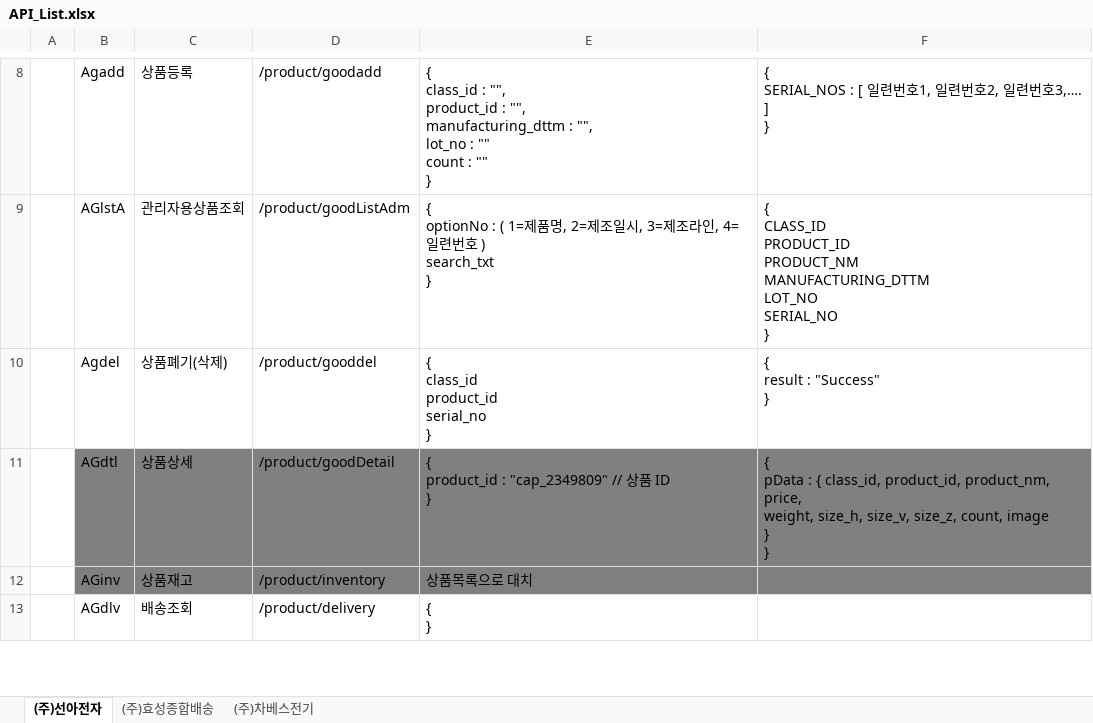
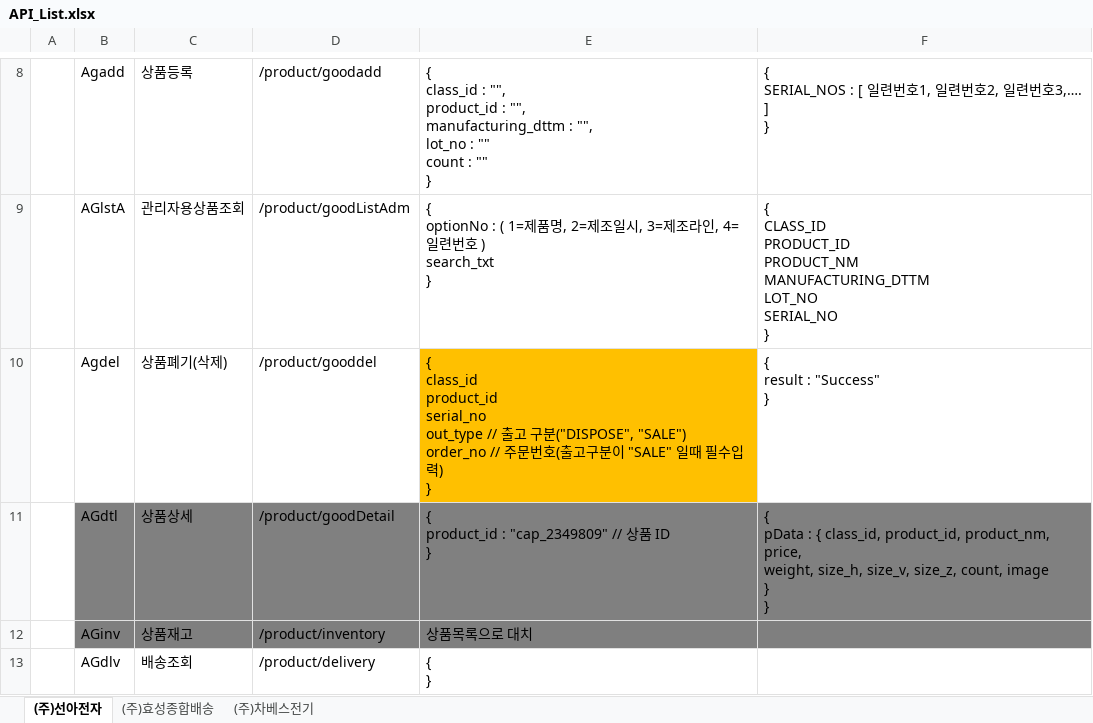
Before and after one commit to Charves-dev/ESupply, an Excel workbook: 설계/01. 화면정의서/API_List.xlsx, sheet (주)선아전자, drawn as a sheet; only a part is shown, gaps mark what is left out; values as stored, in another font and other column widths than the file's, no borders; ↵ is a line break in a cell; the diff names each change by its address in the sheet, - before the commit and + after, or states it on an @@ line.

Commit message:
ESupply - Swagger 적용완료  API /product/gooddel  requestbody 수정

```diff
--- a/설계/01. 화면정의서/API_List.xlsx (sheet (주)선아전자)
+++ b/설계/01. 화면정의서/API_List.xlsx (sheet (주)선아전자)
-E10: …product_id ↵ serial_no ↵ }
+E10: …product_id ↵ serial_no ↵ out_type // 출고 구분("DISPOSE", "SALE") ↵ order_no // 주문번호(출고구분이 "SALE" 일때 필수입력) ↵ }
-E10 fill: none
+E10 fill: #FFC000
```
Also changed, not shown: 2 other files.
